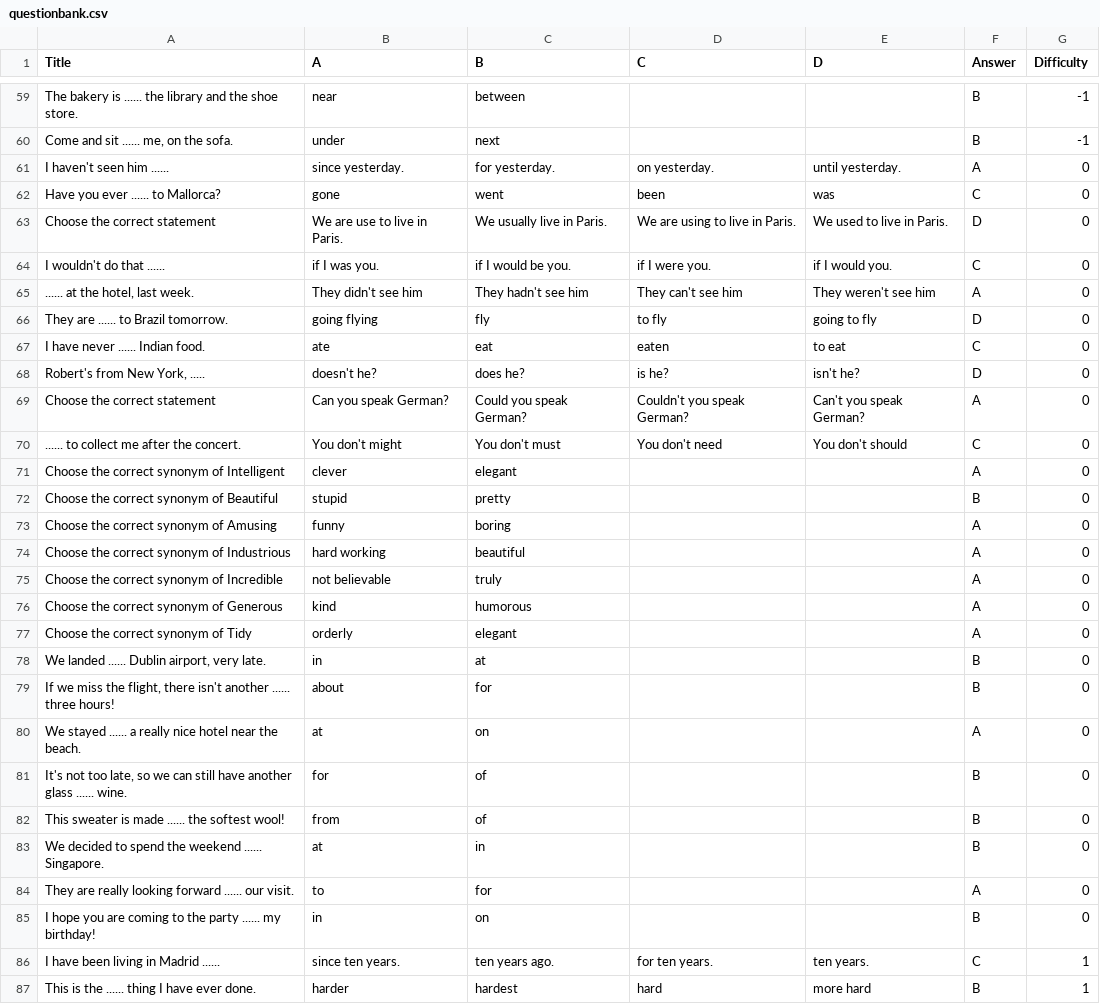
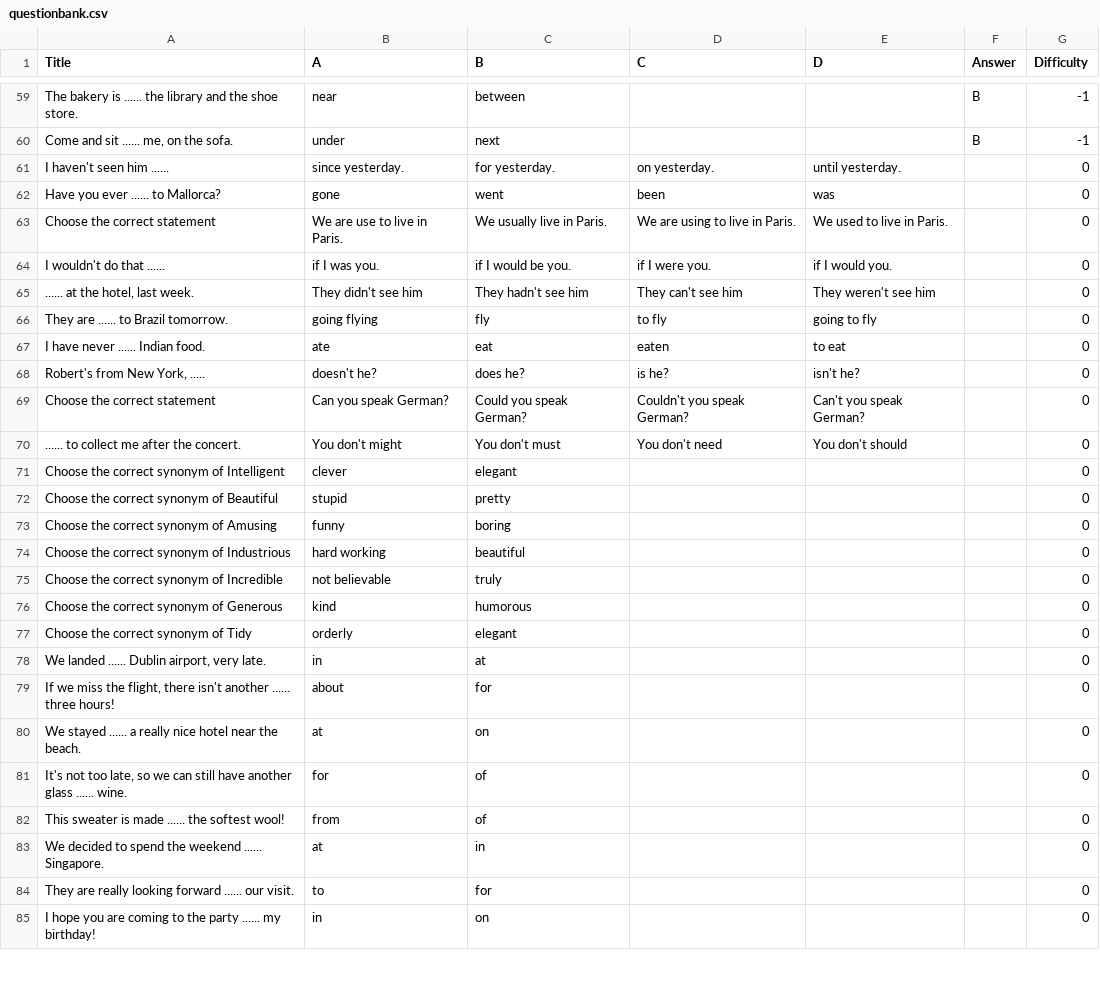
Before and after one commit to npqbuu/language-learning, a CSV file: Application/resource/questionbank.csv, drawn as a sheet; only a part is shown, gaps mark what is left out; the diff covers the shown part only.

```diff
--- a/Application/resource/questionbank.csv
+++ b/Application/resource/questionbank.csv
@@ -60,28 +60,26 @@ The bakery is ...... the library and the shoe store.,near,between,,,B,-1
 "Come and sit ...... me, on the sofa.",under,next,,,B,-1
-I haven't seen him ......,since yesterday.,for yesterday.,on yesterday.,until yesterday.,A,0
-Have you ever ...... to Mallorca?,gone,went,been,was,C,0
-Choose the correct statement,We are use to live in Paris.,We usually live in Paris.,We are using to live in Paris.,We used to live in Paris.,D,0
-I wouldn't do that ......,if I was you.,if I would be you.,if I were you.,if I would you.,C,0
-"...... at the hotel, last week.",They didn't see him,They hadn't see him,They can't see him,They weren't see him,A,0
-They are ...... to Brazil tomorrow.,going flying,fly,to fly,going to fly,D,0
-I have never ...... Indian food.,ate,eat,eaten,to eat,C,0
-"Robert's from New York, .....",doesn't he?,does he?,is he?,isn't he?,D,0
-Choose the correct statement,Can you speak German?,Could you speak German?,Couldn't you speak German?,Can't you speak German?,A,0
-...... to collect me after the concert.    ,You don't might,You don't must,You don't need,You don't should,C,0
-Choose the correct synonym of Intelligent,clever,elegant,,,A,0
-Choose the correct synonym of Beautiful,stupid,pretty,,,B,0
-Choose the correct synonym of Amusing,funny,boring,,,A,0
-Choose the correct synonym of Industrious,hard working,beautiful,,,A,0
-Choose the correct synonym of Incredible,not believable,truly,,,A,0
-Choose the correct synonym of Generous,kind,humorous,,,A,0
-Choose the correct synonym of Tidy,orderly,elegant,,,A,0
-" We landed ...... Dublin airport, very late.",in,at,,,B,0
-"If we miss the flight, there isn't another ...... three hours!",about,for,,,B,0
-We stayed ...... a really nice hotel near the beach.,at,on,,,A,0
-"It's not too late, so we can still have another glass ...... wine.",for,of,,,B,0
-This sweater is made ...... the softest wool!,from,of,,,B,0
-We decided to spend the weekend ...... Singapore.,at,in,,,B,0
-They are really looking forward ...... our visit.,to,for,,,A,0
-I hope you are coming to the party ...... my birthday!,in,on,,,B,0
- I have been living in Madrid ......,since ten years.,ten years ago.,for ten years.,ten years.,C,1
-This is the ...... thing I have ever done.,harder,hardest,hard,more hard,B,1
+I haven't seen him ......,since yesterday.,for yesterday.,on yesterday.,until yesterday.,,0
+Have you ever ...... to Mallorca?,gone,went,been,was,,0
+Choose the correct statement,We are use to live in Paris.,We usually live in Paris.,We are using to live in Paris.,We used to live in Paris.,,0
+I wouldn't do that ......,if I was you.,if I would be you.,if I were you.,if I would you.,,0
+"...... at the hotel, last week.",They didn't see him,They hadn't see him,They can't see him,They weren't see him,,0
+They are ...... to Brazil tomorrow.,going flying,fly,to fly,going to fly,,0
+I have never ...... Indian food.,ate,eat,eaten,to eat,,0
+"Robert's from New York, .....",doesn't he?,does he?,is he?,isn't he?,,0
+Choose the correct statement,Can you speak German?,Could you speak German?,Couldn't you speak German?,Can't you speak German?,,0
+...... to collect me after the concert.    ,You don't might,You don't must,You don't need,You don't should,,0
+Choose the correct synonym of Intelligent,clever,elegant,,,,0
+Choose the correct synonym of Beautiful,stupid,pretty,,,,0
+Choose the correct synonym of Amusing,funny,boring,,,,0
+Choose the correct synonym of Industrious,hard working,beautiful,,,,0
+Choose the correct synonym of Incredible,not believable,truly,,,,0
+Choose the correct synonym of Generous,kind,humorous,,,,0
+Choose the correct synonym of Tidy,orderly,elegant,,,,0
+" We landed ...... Dublin airport, very late.",in,at,,,,0
+"If we miss the flight, there isn't another ...... three hours!",about,for,,,,0
+We stayed ...... a really nice hotel near the beach.,at,on,,,,0
+"It's not too late, so we can still have another glass ...... wine.",for,of,,,,0
+This sweater is made ...... the softest wool!,from,of,,,,0
+We decided to spend the weekend ...... Singapore.,at,in,,,,0
+They are really looking forward ...... our visit.,to,for,,,,0
+I hope you are coming to the party ...... my birthday!,in,on,,,,0
```
Also changed, not shown: 100 added rows and 8 removed rows elsewhere in this file, 1 other file.
